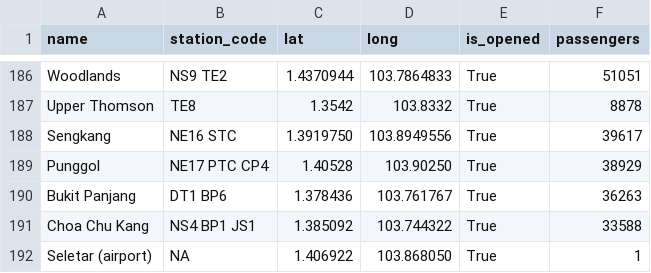
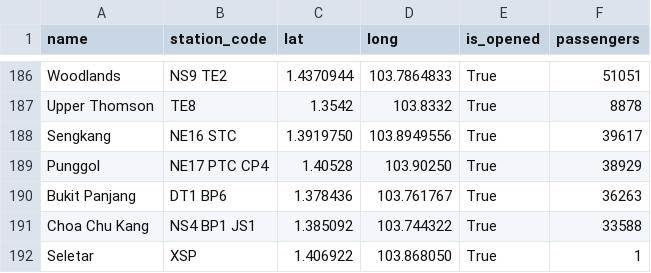
Before and after one commit to tonghuikang/draw-sgp-electoral-boundaries, a CSV file: raw_data/mrt_stations.csv, drawn as a sheet; only a part is shown, gaps mark what is left out.

```diff
--- a/raw_data/mrt_stations.csv
+++ b/raw_data/mrt_stations.csv
@@ -191,2 +191,2 @@ Bukit Panjang,"DT1 BP6",1.378436,103.761767,True,36263
 Choa Chu Kang,"NS4 BP1 JS1",1.385092,103.744322,True,33588
-Seletar (airport),"NA",1.406922,103.868050,True,1
+Seletar,"XSP",1.406922,103.868050,True,1
```
Also changed, not shown: 5 other files.
